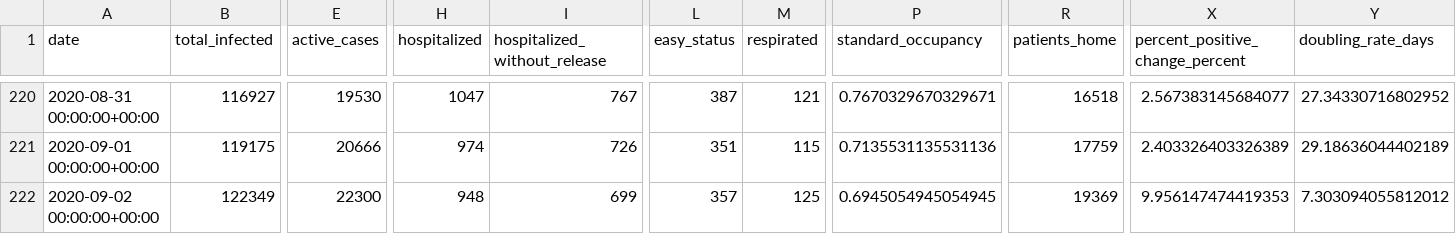
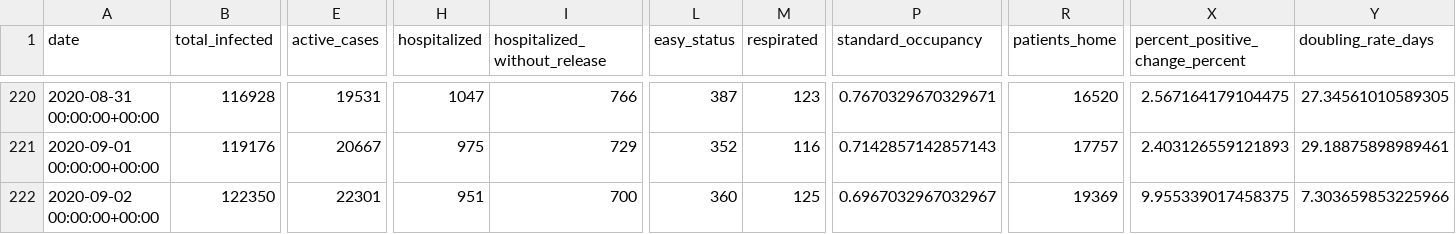
Before and after one commit to sapir/more-israel-covid19-data, a CSV file: israel-covid19-data-by-date.csv, drawn as a sheet; only a part is shown, gaps mark what is left out; the diff covers the shown part only; the diff names each change by its address in the sheet, - before the commit and + after, or states it on an @@ line.

```diff
--- a/israel-covid19-data-by-date.csv
+++ b/israel-covid19-data-by-date.csv
-B220 (total_infected): 116927
+B220 (total_infected): 116928
-E220 (active_cases): 19530
+E220 (active_cases): 19531
-I220 (hospitalized_without_release): 767
+I220 (hospitalized_without_release): 766
-M220 (respirated): 121
+M220 (respirated): 123
-R220 (patients_home): 16518
+R220 (patients_home): 16520
-X220 (percent_positive_change_percent): 2.567383145684077
+X220 (percent_positive_change_percent): 2.567164179104475
-Y220 (doubling_rate_days): 27.34330716802952
+Y220 (doubling_rate_days): 27.34561010589305
-B221 (total_infected): 119175
+B221 (total_infected): 119176
-E221 (active_cases): 20666
+E221 (active_cases): 20667
-H221 (hospitalized): 974
+H221 (hospitalized): 975
-I221 (hospitalized_without_release): 726
+I221 (hospitalized_without_release): 729
-L221 (easy_status): 351
+L221 (easy_status): 352
-M221 (respirated): 115
+M221 (respirated): 116
-P221 (standard_occupancy): 0.7135531135531136
+P221 (standard_occupancy): 0.7142857142857143
-R221 (patients_home): 17759
+R221 (patients_home): 17757
-X221 (percent_positive_change_percent): 2.403326403326389
+X221 (percent_positive_change_percent): 2.403126559121893
-Y221 (doubling_rate_days): 29.18636044402189
+Y221 (doubling_rate_days): 29.18875898989461
-B222 (total_infected): 122349
+B222 (total_infected): 122350
-E222 (active_cases): 22300
+E222 (active_cases): 22301
-H222 (hospitalized): 948
+H222 (hospitalized): 951
-I222 (hospitalized_without_release): 699
+I222 (hospitalized_without_release): 700
-L222 (easy_status): 357
+L222 (easy_status): 360
-P222 (standard_occupancy): 0.6945054945054945
+P222 (standard_occupancy): 0.6967032967032967
-X222 (percent_positive_change_percent): 9.956147474419353
+X222 (percent_positive_change_percent): 9.955339017458375
-Y222 (doubling_rate_days): 7.303094055812012
+Y222 (doubling_rate_days): 7.303659853225966
```
Also changed, not shown: 168 edited cells elsewhere in this file.
